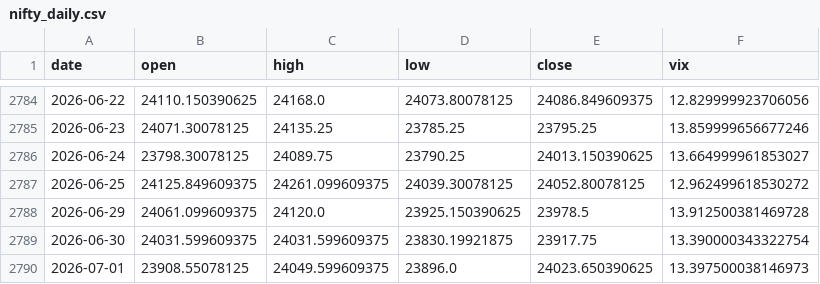
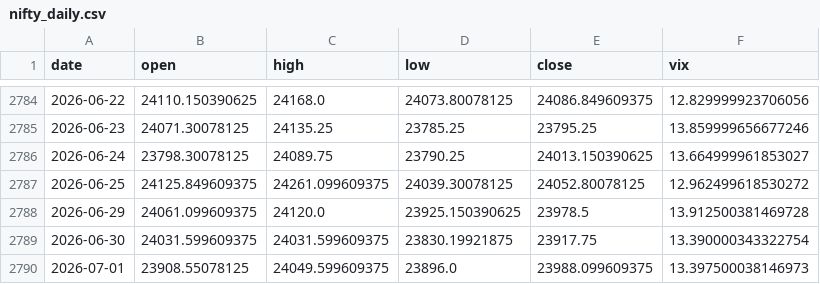
Before and after one commit to rsnerella/JUDAH-Nifty-Oracle, a CSV file: data/nifty_daily.csv, drawn as a sheet; only a part is shown, gaps mark what is left out.

```diff
--- a/data/nifty_daily.csv
+++ b/data/nifty_daily.csv
@@ -2789,2 +2789,2 @@ date,open,high,low,close,vix
 2026-06-30,24031.599609375,24031.599609375,23830.19921875,23917.75,13.390000343322754
-2026-07-01,23908.55078125,24049.599609375,23896.0,24023.650390625,13.397500038146973
+2026-07-01,23908.55078125,24049.599609375,23896.0,23988.099609375,13.397500038146973
```
Also changed, not shown: data/infy_daily.csv, data/natgas_daily.csv, 5 other files.
